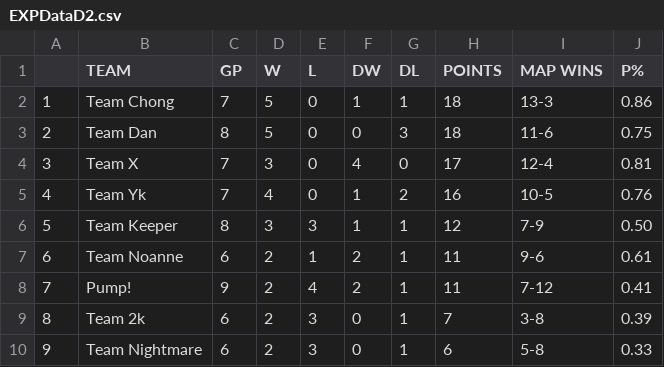
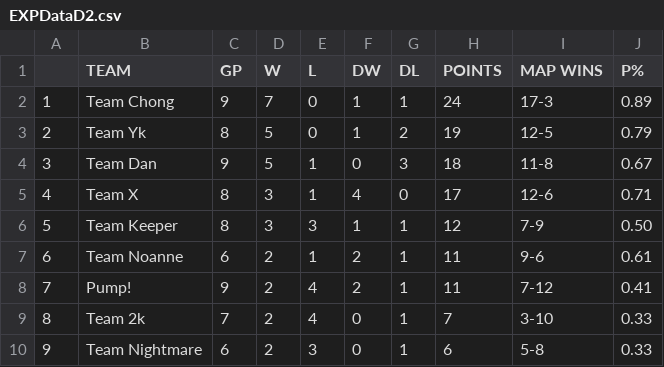
Before and after one commit to Aryss/aryss.github.io, a CSV file: ascup_fall2024/EXPDataD2.csv, drawn as a sheet; only a part is shown; the diff covers the shown part only.

```diff
--- a/ascup_fall2024/EXPDataD2.csv
+++ b/ascup_fall2024/EXPDataD2.csv
@@ -1,6 +1,6 @@
  ,TEAM,GP,W,L,DW,DL,POINTS,MAP WINS,P%
-1,Team Chong,7,5,0,1,1,18,13-3,0.86
-2,Team Dan,8,5,0,0,3,18,11-6,0.75
-3,Team X,7,3,0,4,0,17,12-4,0.81
-4,Team Yk,7,4,0,1,2,16,10-5,0.76
+1,Team Chong,9,7,0,1,1,24,17-3,0.89
+2,Team Yk,8,5,0,1,2,19,12-5,0.79
+3,Team Dan,9,5,1,0,3,18,11-8,0.67
+4,Team X,8,3,1,4,0,17,12-6,0.71
 5,Team Keeper,8,3,3,1,1,12,7-9,0.50
@@ -8,3 +8,3 @@
 7,Pump!,9,2,4,2,1,11,7-12,0.41
-8,Team 2k,6,2,3,0,1,7,3-8,0.39
+8,Team 2k,7,2,4,0,1,7,3-10,0.33
 9,Team Nightmare,6,2,3,0,1,6,5-8,0.33
```
Also changed, not shown: 11 edited cells elsewhere in this file, ascup_fall2024/EXPDataD1.csv, 4 other files.
